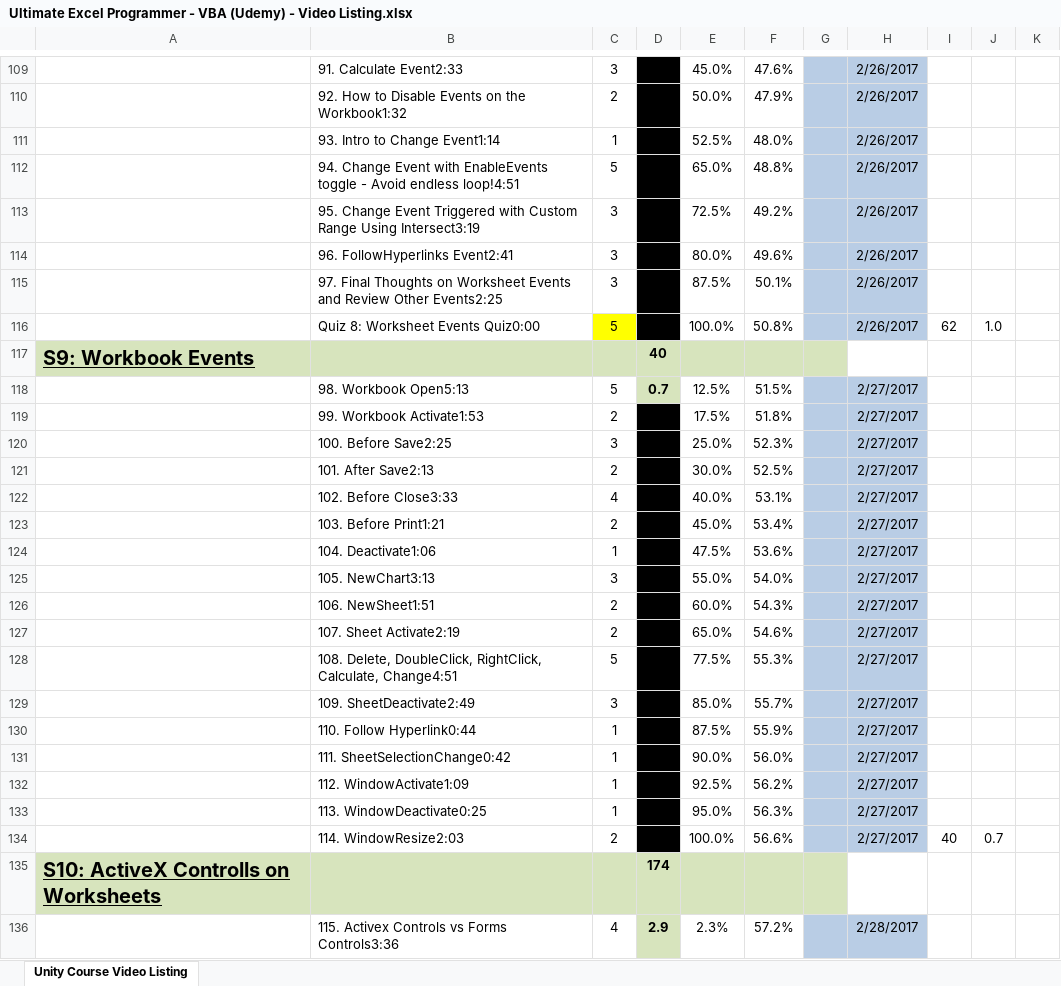
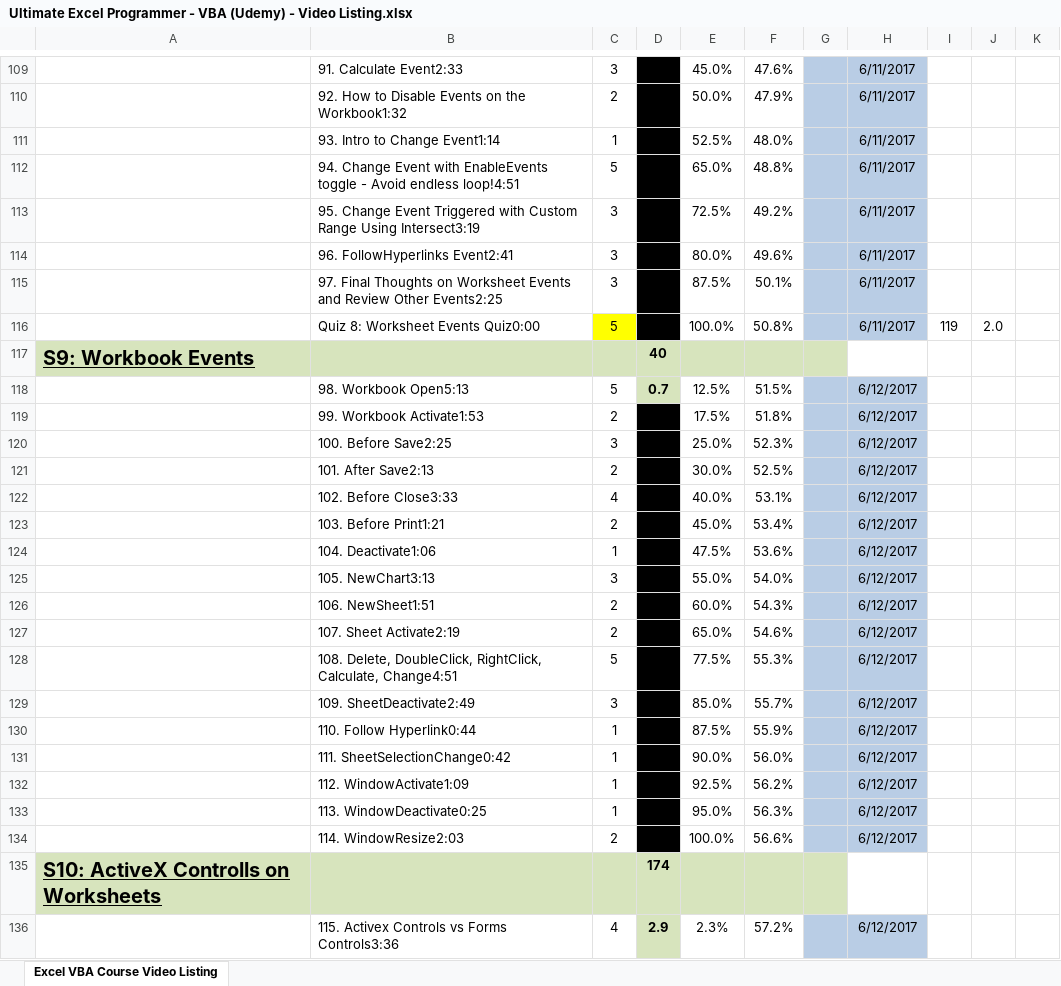
Before and after one commit to BrianLeip/ExcelVBACourse, an Excel workbook: Ultimate Excel Programmer - VBA (Udemy) - Video Listing.xlsx, sheet Excel VBA Course Video Listing, drawn as a sheet; only a part is shown, gaps mark what is left out; values as stored, in another font and other column widths than the file's, no borders; the diff covers the shown part only; the diff names each change by its address in the sheet, - before the commit and + after, or states it on an @@ line.

```diff
--- a/Ultimate Excel Programmer - VBA (Udemy) - Video Listing.xlsx (sheet Excel VBA Course Video Listing)
+++ b/Ultimate Excel Programmer - VBA (Udemy) - Video Listing.xlsx (sheet Excel VBA Course Video Listing)
-sheet tab: Unity Course Video Listing
+sheet tab: Excel VBA Course Video Listing
-H109:H116: 2/26/2017
+H109:H116: 6/11/2017
-I116: 62
+I116: 119
-J116: 1.0
+J116: 2.0
-H118:H134: 2/27/2017
+H118:H134: 6/12/2017
-I134: 40
+I134: (empty)
-J134: 0.7
+J134: (empty)
-H136: 2/28/2017
+H136: 6/12/2017
```
Also changed, not shown: 146 edited cells elsewhere in this sheet, Ultimate Excel VBA - Book 1.xlsm, 1 other file.
